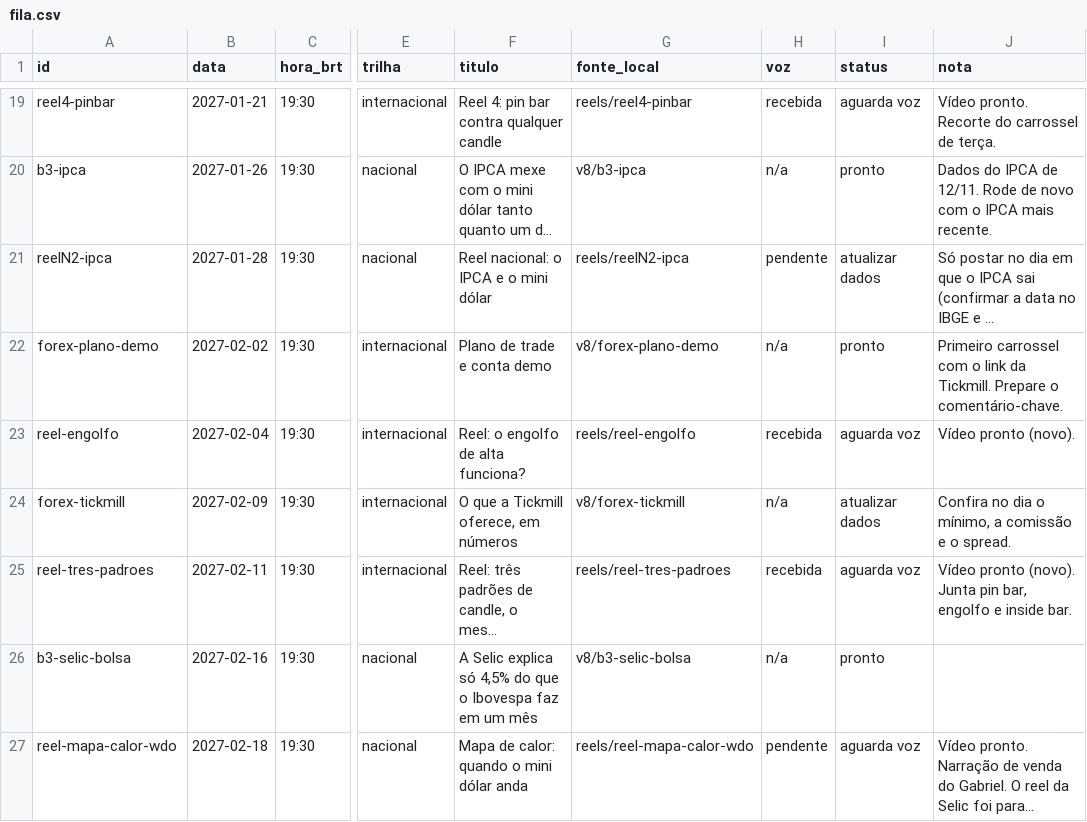
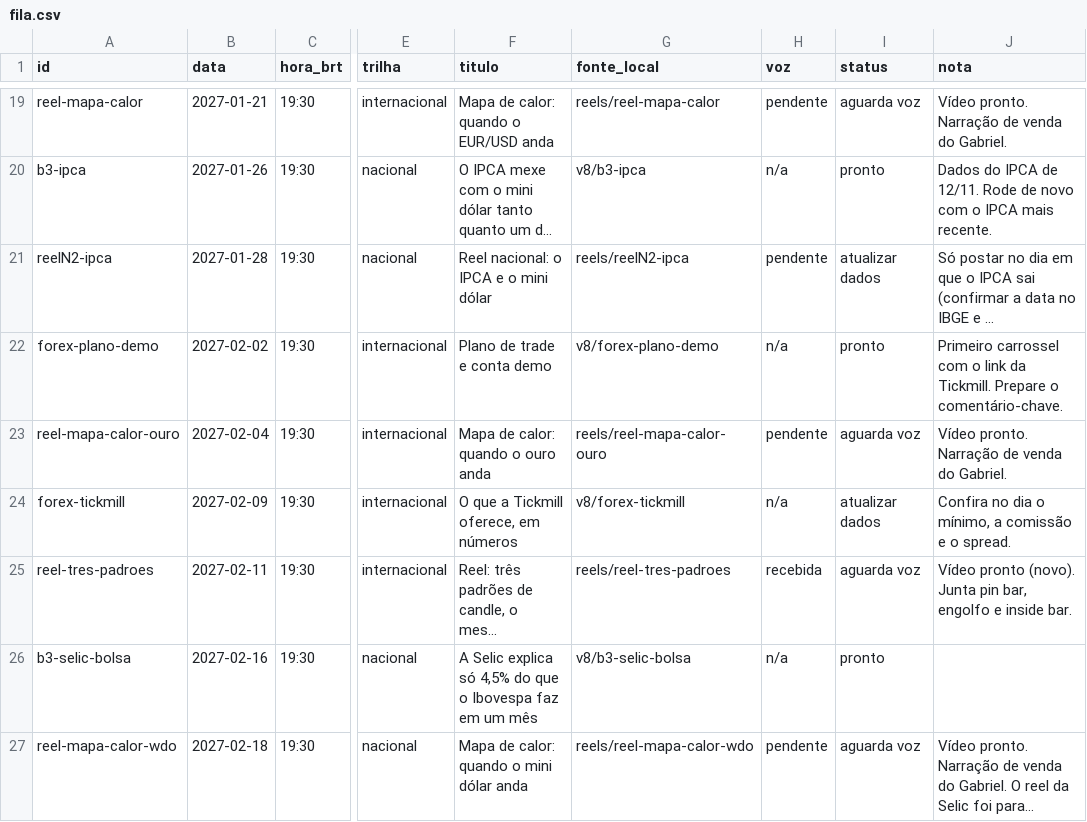
Before and after one commit to salesfioravante-hub/gabriel-posts, a CSV file: fila.csv, drawn as a sheet; only a part is shown, gaps mark what is left out; long unchanged cells end in …; the diff covers the shown part only; the diff names each change by its address in the sheet, - before the commit and + after, or states it on an @@ line.

```diff
--- a/fila.csv
+++ b/fila.csv
-A19 (id): reel4-pinbar
+A19 (id): reel-mapa-calor
-F19 (titulo): Reel 4: pin bar contra qualquer candle
+F19 (titulo): Mapa de calor: quando o EUR/USD anda
-G19 (fonte_local): reels/reel4-pinbar
+G19 (fonte_local): reels/reel-mapa-calor
-H19 (voz): recebida
+H19 (voz): pendente
-J19 (nota): Vídeo pronto. Recorte do carrossel de terça.
+J19 (nota): Vídeo pronto. Narração de venda do Gabriel.
-A23 (id): reel-engolfo
+A23 (id): reel-mapa-calor-ouro
-F23 (titulo): Reel: o engolfo de alta funciona?
+F23 (titulo): Mapa de calor: quando o ouro anda
-G23 (fonte_local): reels/reel-engolfo
+G23 (fonte_local): reels/reel-mapa-calor-ouro
-H23 (voz): recebida
+H23 (voz): pendente
-J23 (nota): Vídeo pronto (novo).
+J23 (nota): Vídeo pronto. Narração de venda do Gabriel.
```
Also changed, not shown: 1 added row, 1 removed row and 33 edited cells elsewhere in this file, 4 other files.
